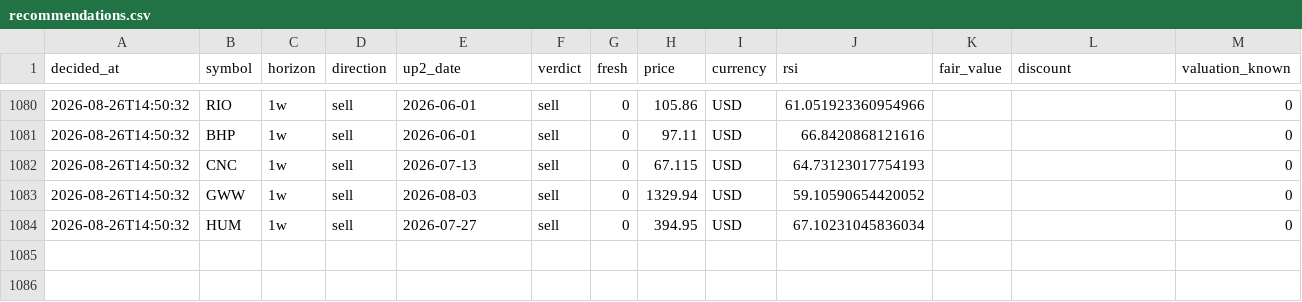
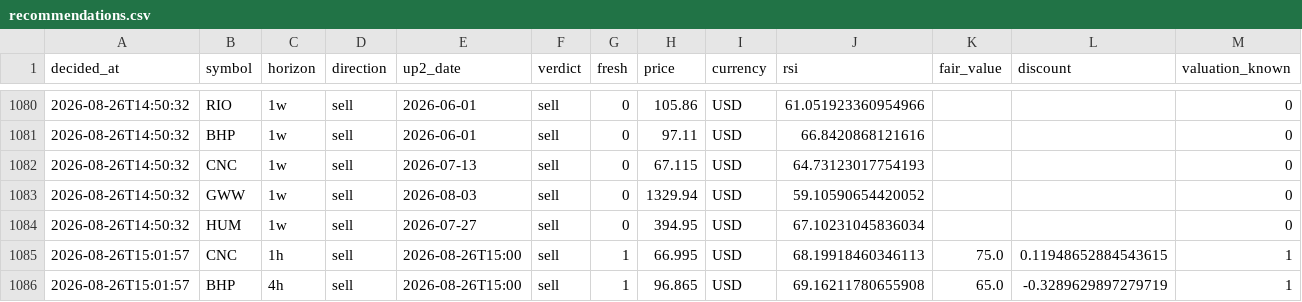
Before and after one commit to Bas-de-G/stock_rsi_screener, a CSV file: recommendations.csv, drawn as a sheet; only a part is shown, gaps mark what is left out; rows hold the shown columns only; the diff names each change by its address in the sheet, - before the commit and + after, or states it on an @@ line.

```diff
--- a/recommendations.csv
+++ b/recommendations.csv
+row 1085: 2026-08-26T15:01:57 | CNC | 1h | sell | 2026-08-26T15:00 | sell | 1 | 66.995 | USD | 68.19918460346113 | 75.0 | 0.11948652884543615 | 1
+row 1086: 2026-08-26T15:01:57 | BHP | 4h | sell | 2026-08-26T15:00 | sell | 1 | 96.865 | USD | 69.16211780655908 | 65.0 | -0.3289629897279719 | 1
```
Also changed, not shown: data/latest.csv, 2 other files.
